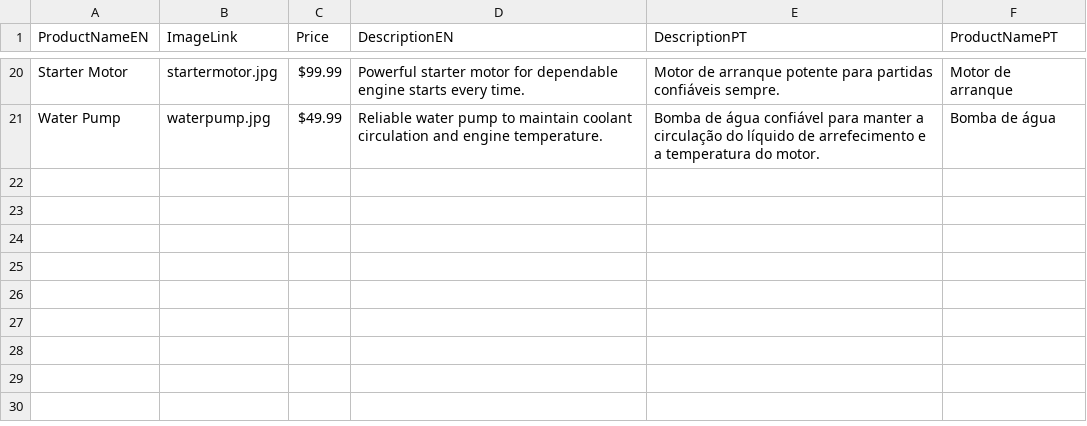
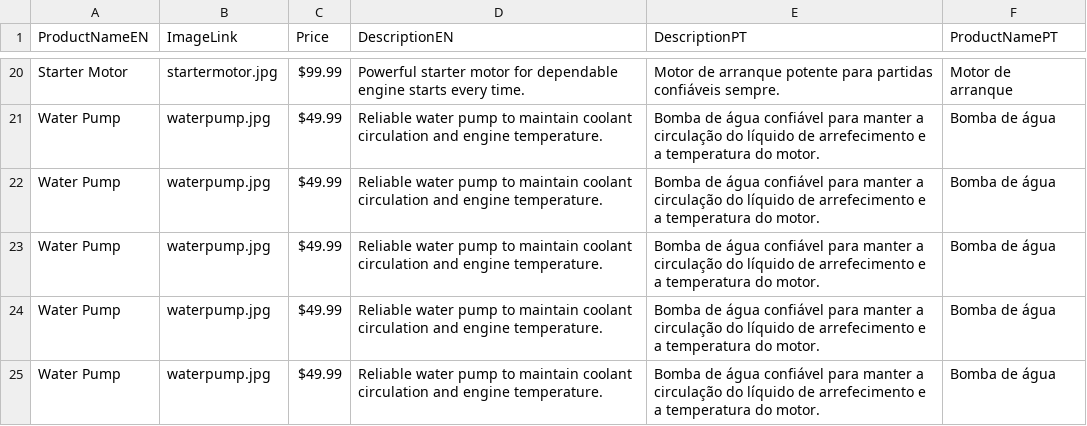
Before and after one commit to DanDurbaca/MyRepo2025-26, a CSV file: WSERS1 - project/Sprint1/Adilson/WebShop2025-26/products.csv, drawn as a sheet; only a part is shown, gaps mark what is left out; the diff names each change by its address in the sheet, - before the commit and + after, or states it on an @@ line.

```diff
--- a/WSERS1 - project/Sprint1/Adilson/WebShop2025-26/products.csv
+++ b/WSERS1 - project/Sprint1/Adilson/WebShop2025-26/products.csv
+row 22: Water Pump | waterpump.jpg | $49.99 | Reliable water pump to maintain coolant circulation and engine temperature. | Bomba de água confiável para manter a circulação do líquido de arrefecimento e a temperatura do motor. | Bomba de água
+row 23: Water Pump | waterpump.jpg | $49.99 | Reliable water pump to maintain coolant circulation and engine temperature. | Bomba de água confiável para manter a circulação do líquido de arrefecimento e a temperatura do motor. | Bomba de água
+row 24: Water Pump | waterpump.jpg | $49.99 | Reliable water pump to maintain coolant circulation and engine temperature. | Bomba de água confiável para manter a circulação do líquido de arrefecimento e a temperatura do motor. | Bomba de água
+row 25: Water Pump | waterpump.jpg | $49.99 | Reliable water pump to maintain coolant circulation and engine temperature. | Bomba de água confiável para manter a circulação do líquido de arrefecimento e a temperatura do motor. | Bomba de água
```
Also changed, not shown: WSERS1 - project/Sprint1/Anna/WebShop-2025-2026/Products.csv, WSERS1 - project/Sprint1/Ioanna/PHPTesco/Products.csv, 38 other files.
